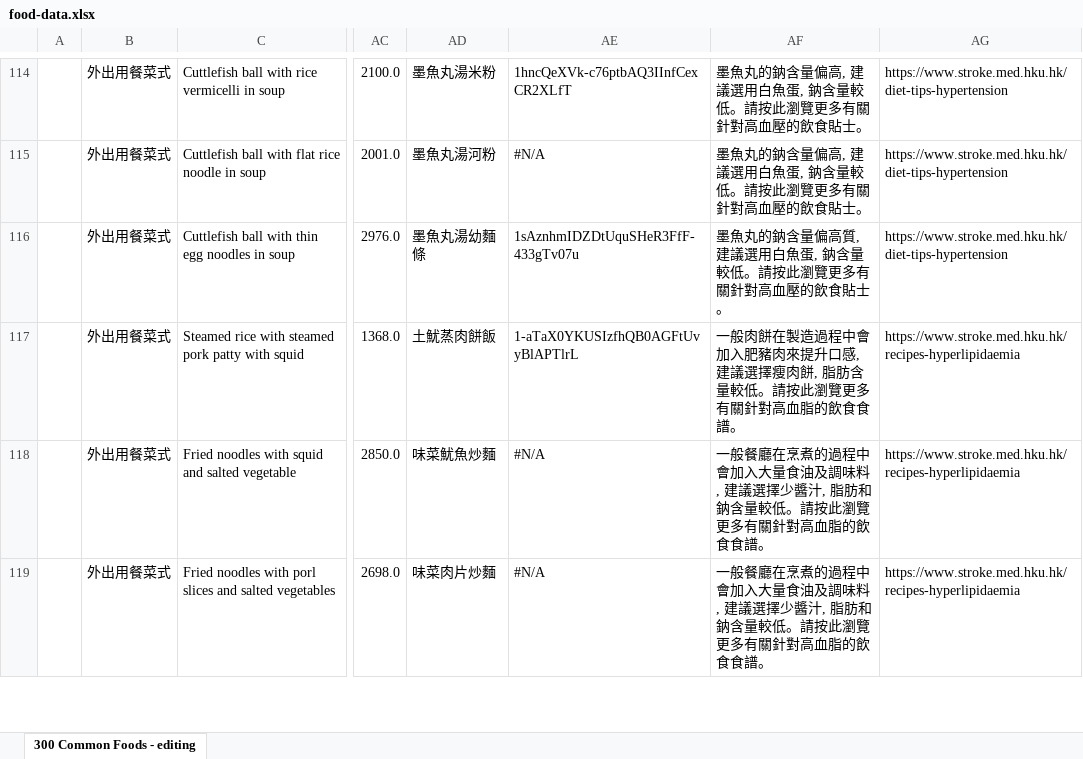
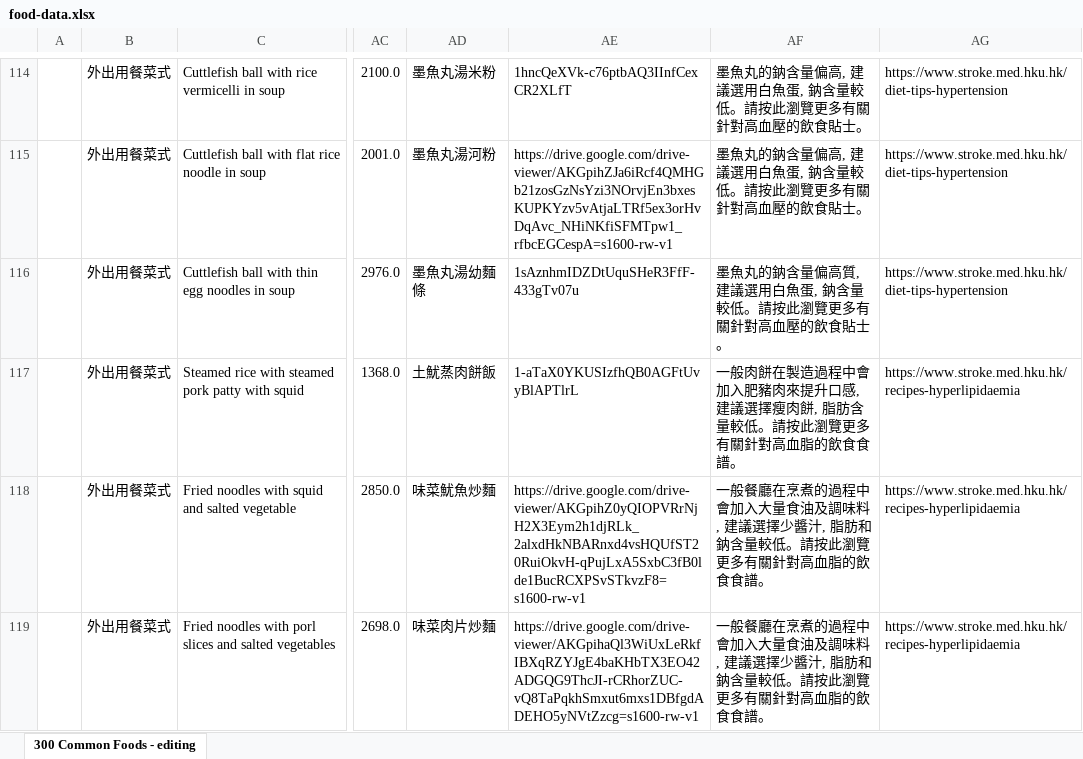
Before and after one commit to SkullCutter02/nutrition-calculator, an Excel workbook: public/food-data.xlsx, sheet 300 Common Foods - editing, drawn as a sheet; only a part is shown, gaps mark what is left out; values as stored, in another font and other column widths than the file's, no cell formats; conditional formats not drawn; the diff covers the shown part only; the diff names each change by its address in the sheet, - before the commit and + after, or states it on an @@ line.

```diff
--- a/public/food-data.xlsx (sheet 300 Common Foods - editing)
+++ b/public/food-data.xlsx (sheet 300 Common Foods - editing)
-AE115: #N/A
+AE115: https://drive.google.com/drive-viewer/AKGpihZJa6iRcf4QMHGb21zosGzNsYzi3NOrvjEn3bxesKUPKYzv5vAtjaLTRf5ex3orHvDqAvc_NHiNKfiSFMTpw1_rfbcEGCespA=s1600-rw-v1
-AE118: #N/A
+AE118: https://drive.google.com/drive-viewer/AKGpihZ0yQIOPVRrNjH2X3Eym2h1djRLk_2alxdHkNBARnxd4vsHQUfST20RuiOkvH-qPujLxA5SxbC3fB0lde1BucRCXPSvSTkvzF8=s1600-rw-v1
-AE119: #N/A
+AE119: https://drive.google.com/drive-viewer/AKGpihaQl3WiUxLeRkfIBXqRZYJgE4baKHbTX3EO42ADGQG9ThcJI-rCRhorZUC-vQ8TaPqkhSmxut6mxs1DBfgdADEHO5yNVtZzcg=s1600-rw-v1
```
Also changed, not shown: 3 added rows, 3 removed rows and 498 edited cells elsewhere in this sheet, cell formats, formulas that keep their value, 2 other files.
